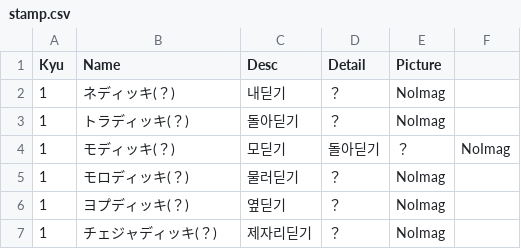
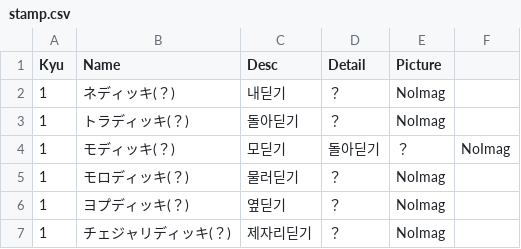
Before and after one commit to shinriyo/xamarin_pooksae, a CSV file: dbCSV/stamp.csv, drawn as a sheet.

```diff
--- a/dbCSV/stamp.csv
+++ b/dbCSV/stamp.csv
@@ -6,2 +6,2 @@ Kyu,Name,Desc,Detail,Picture
 1,ヨプディッキ(？),옆딛기,？,NoImag
-1,チェジャディッキ(？),제자리딛기,？,NoImag
+1,チェジャリディッキ(？),제자리딛기,？,NoImag
```
Also changed, not shown: dbCSV/part.csv, dbCSV/prepare.csv, 2 other files.
